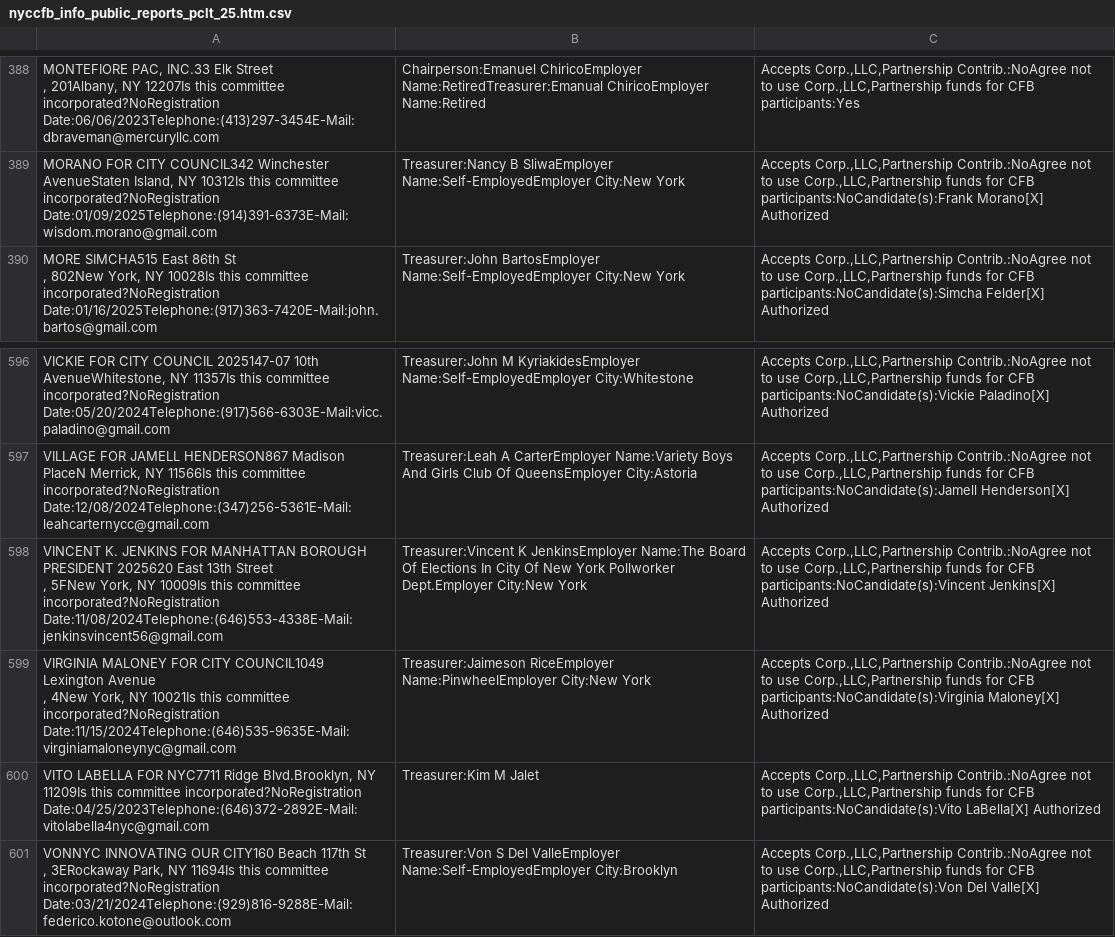
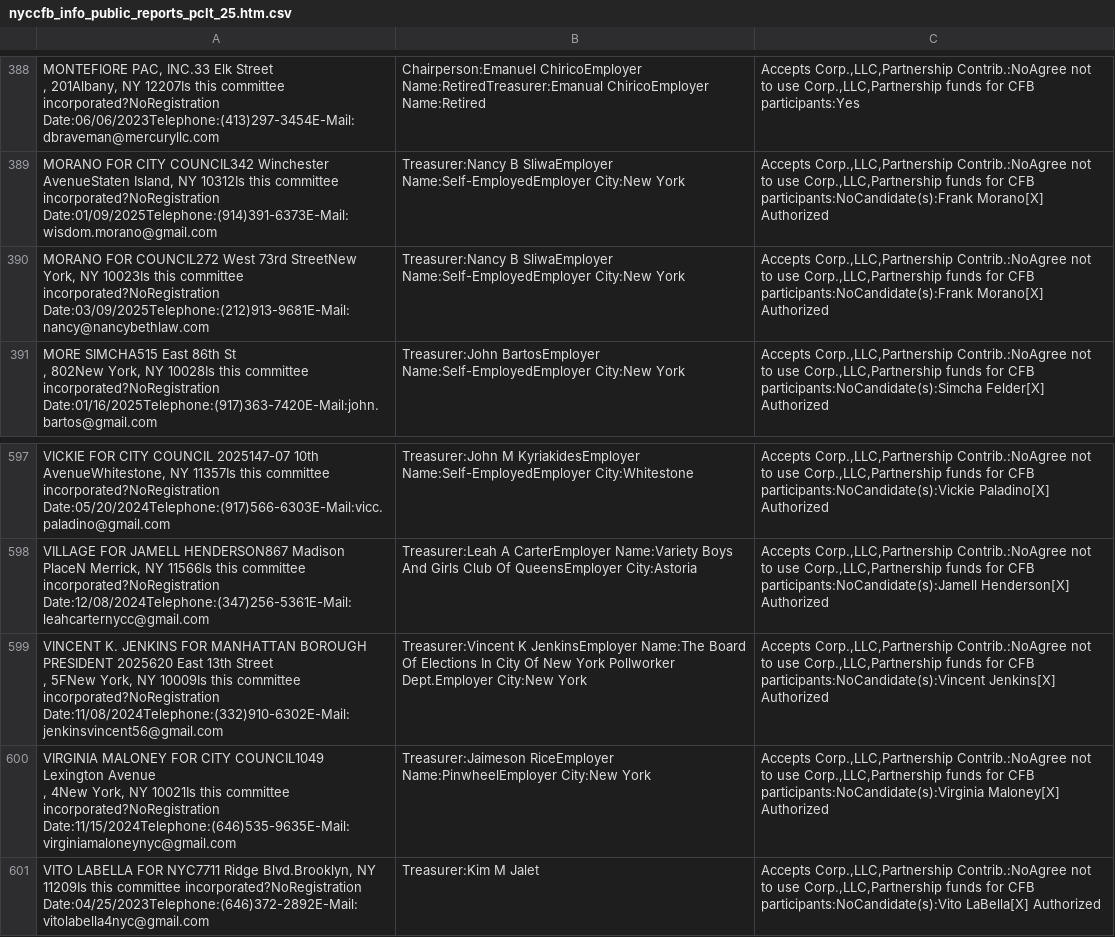
Before and after one commit to fedex1/campaign-tracker, a CSV file: nyccfb_info_public_reports_pclt_25.htm.csv, drawn as a sheet; only a part is shown, gaps mark what is left out; the shorter side is filled out with more unchanged rows.

```diff
--- a/nyccfb_info_public_reports_pclt_25.htm.csv
+++ b/nyccfb_info_public_reports_pclt_25.htm.csv
@@ -599,2 +599,3 @@
 "MORANO FOR CITY COUNCIL342  Winchester AvenueStaten Island, NY 10312Is this committee incorporated?NoRegistration Date:01/09/2025Telephone:(914)391-6373E-Mail:wisdom.morano@gmail.com",Treasurer:Nancy B SliwaEmployer Name:Self-EmployedEmployer City:New York,"Accepts Corp.,LLC,Partnership Contrib.:NoAgree not to use Corp.,LLC,Partnership funds for CFB participants:NoCandidate(s):Frank Morano[X] Authorized"
+"MORANO FOR COUNCIL272  West 73rd StreetNew York, NY 10023Is this committee incorporated?NoRegistration Date:03/09/2025Telephone:(212)913-9681E-Mail:nancy@nancybethlaw.com",Treasurer:Nancy B SliwaEmployer Name:Self-EmployedEmployer City:New York,"Accepts Corp.,LLC,Partnership Contrib.:NoAgree not to use Corp.,LLC,Partnership funds for CFB participants:NoCandidate(s):Frank Morano[X] Authorized"
 "MORE SIMCHA515  East 86th St
@@ -921,4 +922,4 @@
 "VILLAGE FOR JAMELL HENDERSON867  Madison PlaceN Merrick, NY 11566Is this committee incorporated?NoRegistration Date:12/08/2024Telephone:(347)256-5361E-Mail:leahcarternycc@gmail.com",Treasurer:Leah A CarterEmployer Name:Variety Boys And Girls Club Of QueensEmployer City:Astoria,"Accepts Corp.,LLC,Partnership Contrib.:NoAgree not to use Corp.,LLC,Partnership funds for CFB participants:NoCandidate(s):Jamell Henderson[X] Authorized"
-"VINCENT K. JENKINS FOR MANHATTAN BOROUGH PRESIDENT 2025620  East 13th Street
-,  5FNew York, NY 10009Is this committee incorporated?NoRegistration Date:11/08/2024Telephone:(646)553-4338E-Mail:jenkinsvincent56@gmail.com",Treasurer:Vincent K JenkinsEmployer Name:The Board Of Elections In City Of New York Pollworker Dept.Employer City:New York,"Accepts Corp.,LLC,Partnership Contrib.:NoAgree not to use Corp.,LLC,Partnership funds for CFB participants:NoCandidate(s):Vincent Jenkins[X] Authorized"
+"VINCENT K. JENKINS FOR MANHATTAN BOROUGH PRESIDENT 2025620  East 13th Street
+,  5FNew York, NY 10009Is this committee incorporated?NoRegistration Date:11/08/2024Telephone:(332)910-6302E-Mail:jenkinsvincent56@gmail.com",Treasurer:Vincent K JenkinsEmployer Name:The Board Of Elections In City Of New York Pollworker Dept.Employer City:New York,"Accepts Corp.,LLC,Partnership Contrib.:NoAgree not to use Corp.,LLC,Partnership funds for CFB participants:NoCandidate(s):Vincent Jenkins[X] Authorized"
 "VIRGINIA MALONEY FOR CITY COUNCIL1049  Lexington Avenue
```
Also changed, not shown: committees.csv, nyccfb_info_public_reports_candidate_25.htm.csv, 1 other file.
